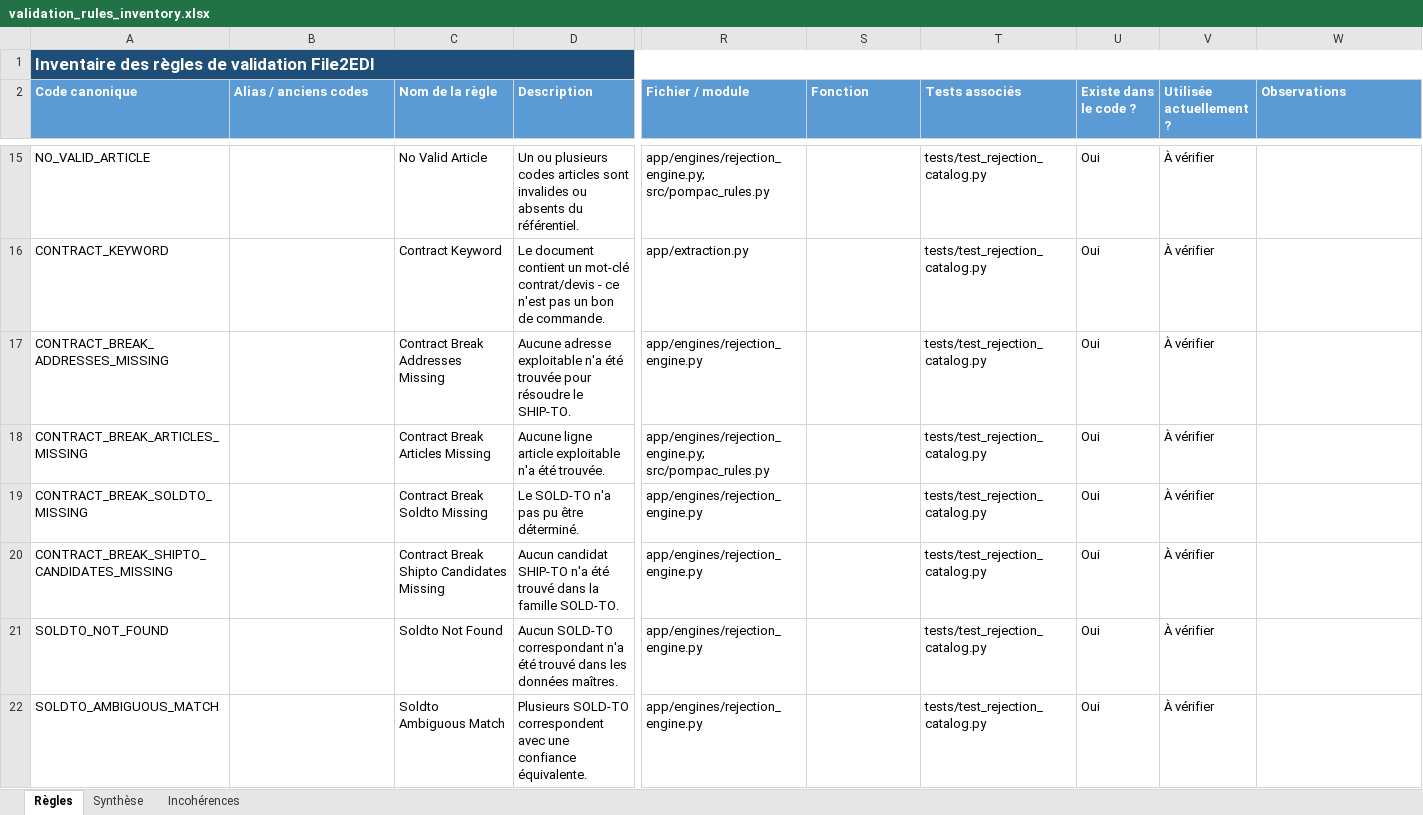
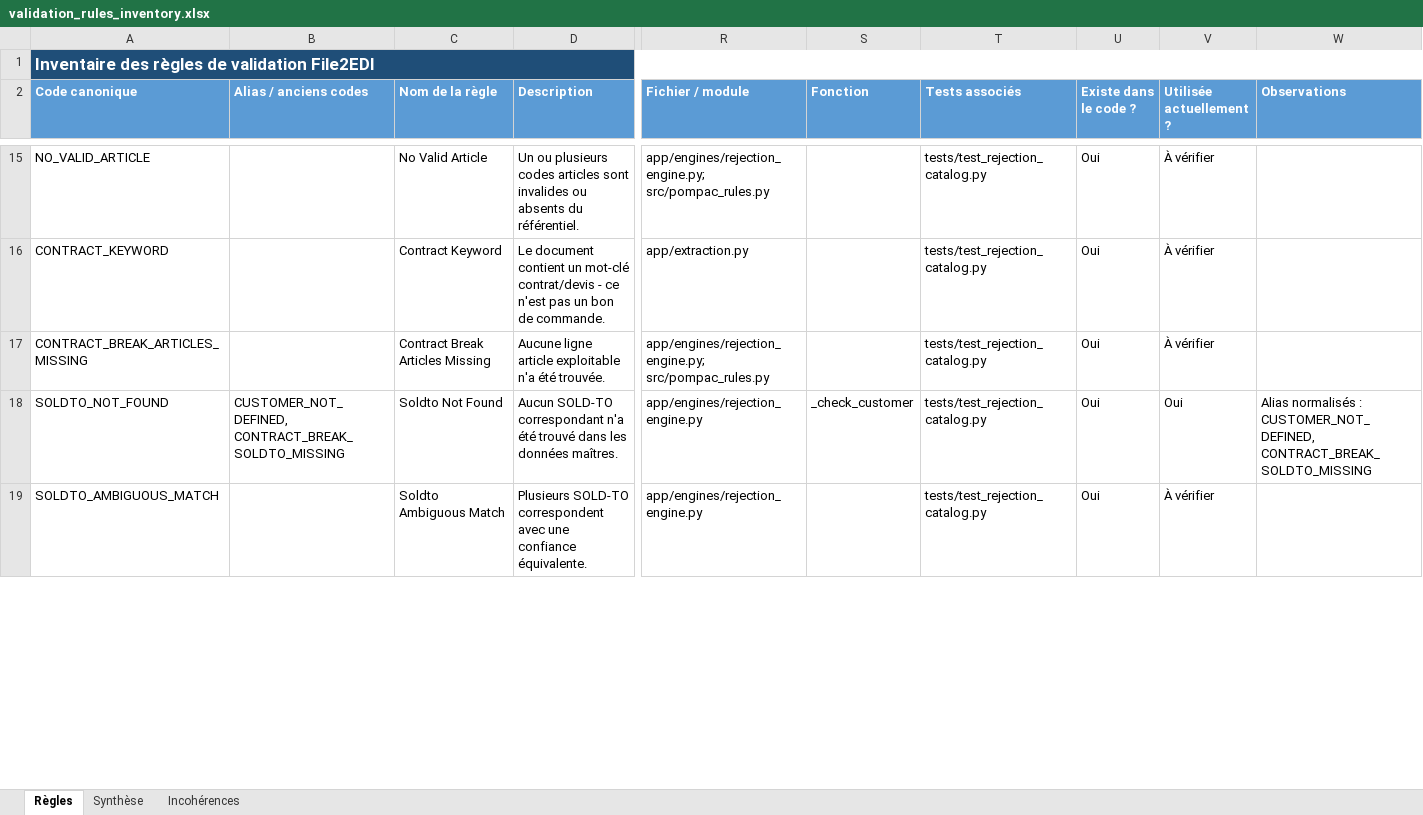
Before and after one commit to Khadara-coder/F2EDIKD, an Excel workbook: docs/validation_rules_inventory.xlsx, sheet Règles, drawn as a sheet; only a part is shown, gaps mark what is left out; values as stored, in another font and other column widths than the file's, no borders; conditional formats and table styles not drawn; removed rows and columns are numbered as before the commit, all else as after; rows hold the shown columns only; the diff covers the shown part only; the diff names each change by its address in the sheet, - before the commit and + after, or states it on an @@ line.

```diff
--- a/docs/validation_rules_inventory.xlsx (sheet Règles)
+++ b/docs/validation_rules_inventory.xlsx (sheet Règles)
-row 17: CONTRACT_BREAK_ADDRESSES_MISSING |  | Contract Break Addresses Missing | Aucune adresse exploitable n'a été trouvée pour résoudre le SHIP-TO. | app/engines/rejection_engine.py |  | tests/test_rejection_catalog.py | Oui | À vérifier
-row 19: CONTRACT_BREAK_SOLDTO_MISSING |  | Contract Break Soldto Missing | Le SOLD-TO n'a pas pu être déterminé. | app/engines/rejection_engine.py |  | tests/test_rejection_catalog.py | Oui | À vérifier
-row 20: CONTRACT_BREAK_SHIPTO_CANDIDATES_MISSING |  | Contract Break Shipto Candidates Missing | Aucun candidat SHIP-TO n'a été trouvé dans la famille SOLD-TO. | app/engines/rejection_engine.py |  | tests/test_rejection_catalog.py | Oui | À vérifier
-B18 (Alias / anciens codes): (empty)
+B18 (Alias / anciens codes): CUSTOMER_NOT_DEFINED, CONTRACT_BREAK_SOLDTO_MISSING
-S18 (Fonction): (empty)
+S18 (Fonction): _check_customer
-V18 (Utilisée actuellement ?): À vérifier
+V18 (Utilisée actuellement ?): Oui
-W18 (Observations): (empty)
+W18 (Observations): Alias normalisés : CUSTOMER_NOT_DEFINED, CONTRACT_BREAK_SOLDTO_MISSING
```
Also changed, not shown: 1 added row, 2 removed rows and 20 edited cells elsewhere in this sheet, sheet Synthèse, 9 other files.
